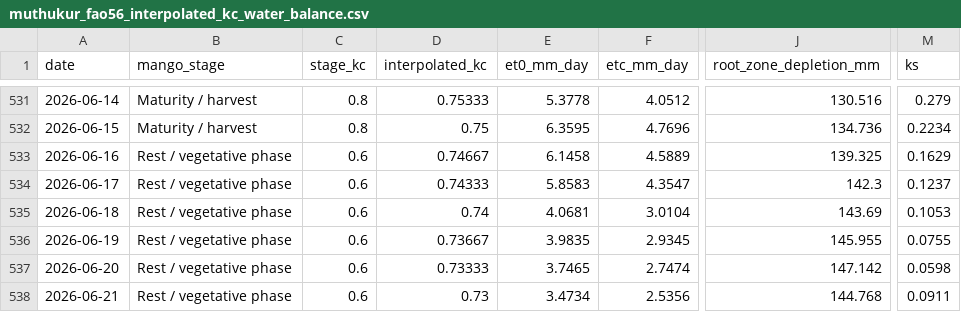
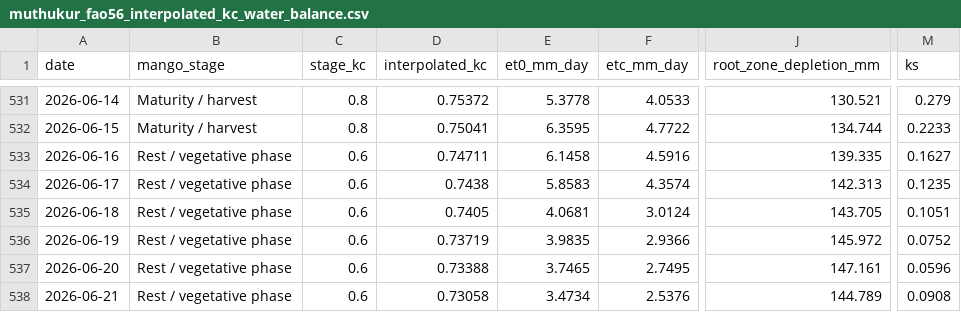
Before and after one commit to vanaprashanth/mango-digital-twin, a CSV file: data/processed/muthukur_fao56_interpolated_kc_water_balance.csv, drawn as a sheet; only a part is shown, gaps mark what is left out; the diff covers the shown part only; the diff names each change by its address in the sheet, - before the commit and + after, or states it on an @@ line.

```diff
--- a/data/processed/muthukur_fao56_interpolated_kc_water_balance.csv
+++ b/data/processed/muthukur_fao56_interpolated_kc_water_balance.csv
-D531 (interpolated_kc): 0.75333
+D531 (interpolated_kc): 0.75372
-F531 (etc_mm_day): 4.0512
+F531 (etc_mm_day): 4.0533
-J531 (root_zone_depletion_mm): 130.516
+J531 (root_zone_depletion_mm): 130.521
-D532 (interpolated_kc): 0.75
+D532 (interpolated_kc): 0.75041
-F532 (etc_mm_day): 4.7696
+F532 (etc_mm_day): 4.7722
-J532 (root_zone_depletion_mm): 134.736
+J532 (root_zone_depletion_mm): 134.744
-M532 (ks): 0.2234
+M532 (ks): 0.2233
-D533 (interpolated_kc): 0.74667
+D533 (interpolated_kc): 0.74711
-F533 (etc_mm_day): 4.5889
+F533 (etc_mm_day): 4.5916
-J533 (root_zone_depletion_mm): 139.325
+J533 (root_zone_depletion_mm): 139.335
-M533 (ks): 0.1629
+M533 (ks): 0.1627
-D534 (interpolated_kc): 0.74333
+D534 (interpolated_kc): 0.7438
-F534 (etc_mm_day): 4.3547
+F534 (etc_mm_day): 4.3574
-J534 (root_zone_depletion_mm): 142.3
+J534 (root_zone_depletion_mm): 142.313
-M534 (ks): 0.1237
+M534 (ks): 0.1235
-D535 (interpolated_kc): 0.74
+D535 (interpolated_kc): 0.7405
-F535 (etc_mm_day): 3.0104
+F535 (etc_mm_day): 3.0124
-J535 (root_zone_depletion_mm): 143.69
+J535 (root_zone_depletion_mm): 143.705
-M535 (ks): 0.1053
+M535 (ks): 0.1051
-D536 (interpolated_kc): 0.73667
+D536 (interpolated_kc): 0.73719
-F536 (etc_mm_day): 2.9345
+F536 (etc_mm_day): 2.9366
-J536 (root_zone_depletion_mm): 145.955
+J536 (root_zone_depletion_mm): 145.972
-M536 (ks): 0.0755
+M536 (ks): 0.0752
-D537 (interpolated_kc): 0.73333
+D537 (interpolated_kc): 0.73388
-F537 (etc_mm_day): 2.7474
+F537 (etc_mm_day): 2.7495
-J537 (root_zone_depletion_mm): 147.142
+J537 (root_zone_depletion_mm): 147.161
-M537 (ks): 0.0598
+M537 (ks): 0.0596
-D538 (interpolated_kc): 0.73
+D538 (interpolated_kc): 0.73058
-F538 (etc_mm_day): 2.5356
+F538 (etc_mm_day): 2.5376
-J538 (root_zone_depletion_mm): 144.768
+J538 (root_zone_depletion_mm): 144.789
-M538 (ks): 0.0911
+M538 (ks): 0.0908
```
Also changed, not shown: 1 added row and 116 edited cells elsewhere in this file, data/processed/muthukur_combined_feature_table.csv, data/processed/muthukur_fao56_model_comparison.csv, 13 other files.
